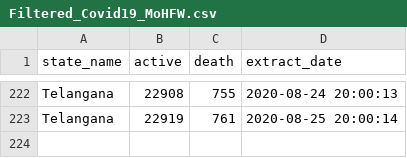
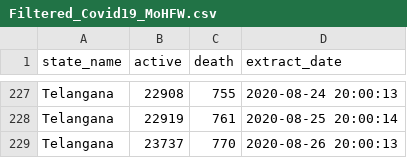
Before and after one commit to robinparriath/RPiWebsite, a CSV file: Datasets/Filtered_Covid19_MoHFW.csv, drawn as a sheet; only a part is shown, gaps mark what is left out; the diff covers the shown part only.

```diff
--- a/Datasets/Filtered_Covid19_MoHFW.csv
+++ b/Datasets/Filtered_Covid19_MoHFW.csv
@@ -223 +228,2 @@ Telangana,22908,755,2020-08-24 20:00:13
 Telangana,22919,761,2020-08-25 20:00:14
+Telangana,23737,770,2020-08-26 20:00:13
```
Also changed, not shown: 5 added rows elsewhere in this file, Datasets/Filtered_Covid19_OWiD.csv, Datasets/Final_Covid19_MoHFW.csv, 2 other files.
